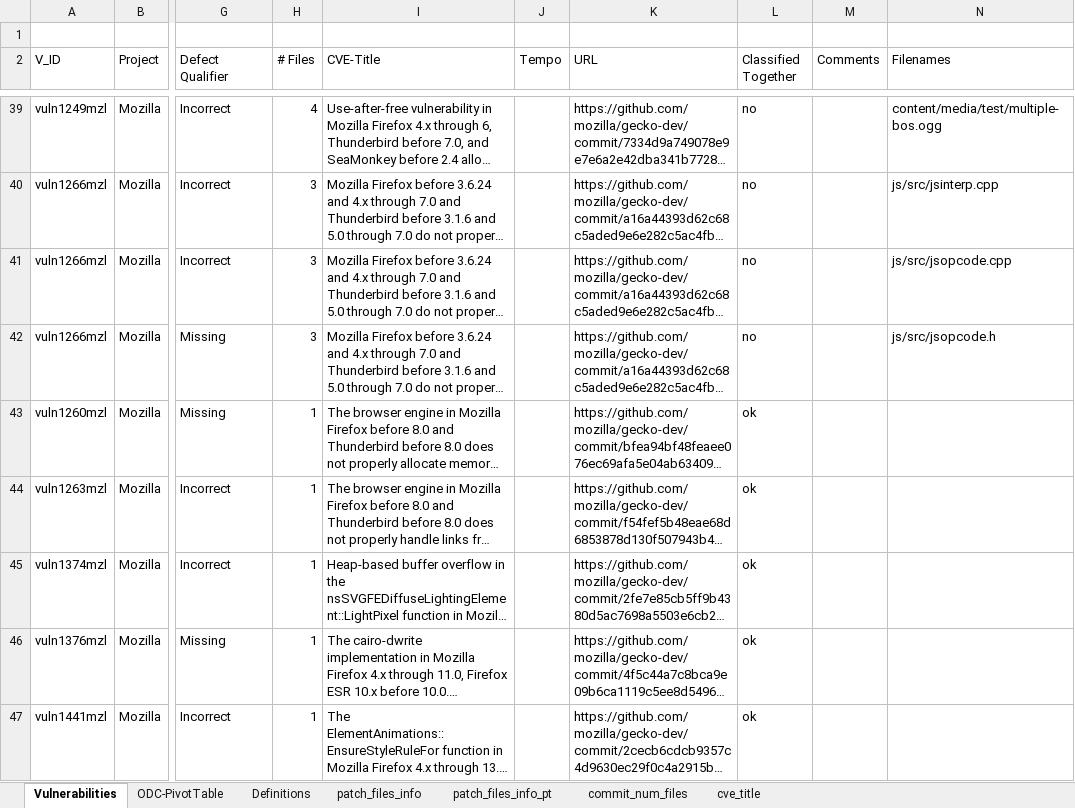
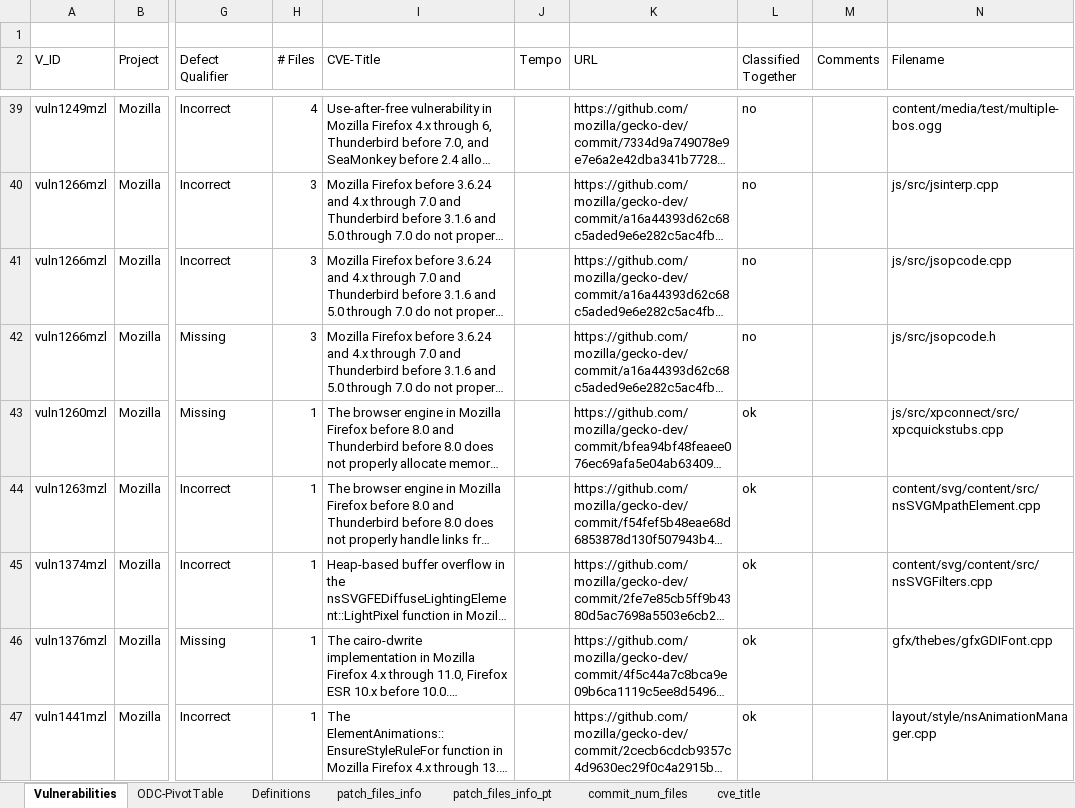
Before and after one commit to DiogoHD/LLM-and-ODC, an Excel workbook: data/vulnerabilities.xlsx, sheet Vulnerabilities, drawn as a sheet; only a part is shown, gaps mark what is left out; long unchanged cells end in …; values as stored, in another font and other column widths than the file's, no cell formats; the diff covers the shown part only; the diff names each change by its address in the sheet, - before the commit and + after, or states it on an @@ line.

Commit message:
Update 1 on filename

```diff
--- a/data/vulnerabilities.xlsx (sheet Vulnerabilities)
+++ b/data/vulnerabilities.xlsx (sheet Vulnerabilities)
-N2: Filenames
+N2: Filename
-N43 (Filename): (empty)
+N43 (Filename): js/src/xpconnect/src/xpcquickstubs.cpp
-N44 (Filename): (empty)
+N44 (Filename): content/svg/content/src/nsSVGMpathElement.cpp
-N45 (Filename): (empty)
+N45 (Filename): content/svg/content/src/nsSVGFilters.cpp
-N46 (Filename): (empty)
+N46 (Filename): gfx/thebes/gfxGDIFont.cpp
-N47 (Filename): (empty)
+N47 (Filename): layout/style/nsAnimationManager.cpp
```
Also changed, not shown: 32 edited cells elsewhere in this sheet, cell formats, 1 other file.
